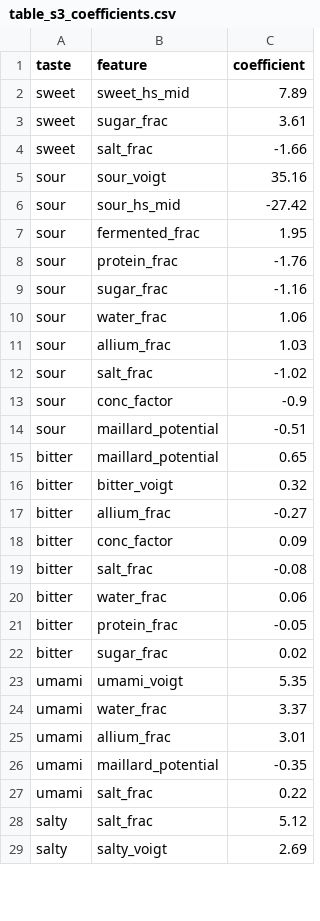
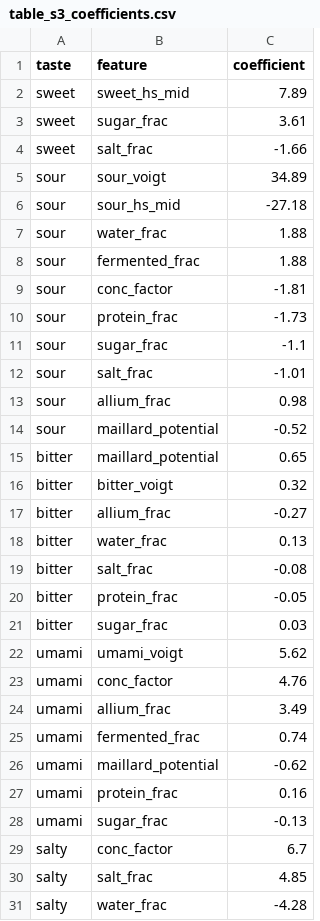
Before and after one commit to Pagkratios/Predicting-food-taste-from-ingredients, a CSV file: results/hybrid/table_s3_coefficients.csv, drawn as a sheet; only a part is shown; the diff covers the shown part only.

```diff
--- a/results/hybrid/table_s3_coefficients.csv
+++ b/results/hybrid/table_s3_coefficients.csv
@@ -4,12 +4,12 @@ sweet,sugar_frac,3.61
 sweet,salt_frac,-1.66
-sour,sour_voigt,35.16
-sour,sour_hs_mid,-27.42
-sour,fermented_frac,1.95
-sour,protein_frac,-1.76
-sour,sugar_frac,-1.16
-sour,water_frac,1.06
-sour,allium_frac,1.03
-sour,salt_frac,-1.02
-sour,conc_factor,-0.9
-sour,maillard_potential,-0.51
+sour,sour_voigt,34.89
+sour,sour_hs_mid,-27.18
+sour,water_frac,1.88
+sour,fermented_frac,1.88
+sour,conc_factor,-1.81
+sour,protein_frac,-1.73
+sour,sugar_frac,-1.1
+sour,salt_frac,-1.01
+sour,allium_frac,0.98
+sour,maillard_potential,-0.52
 bitter,maillard_potential,0.65
@@ -17,13 +17,15 @@ bitter,bitter_voigt,0.32
 bitter,allium_frac,-0.27
-bitter,conc_factor,0.09
+bitter,water_frac,0.13
 bitter,salt_frac,-0.08
-bitter,water_frac,0.06
 bitter,protein_frac,-0.05
-bitter,sugar_frac,0.02
-umami,umami_voigt,5.35
-umami,water_frac,3.37
-umami,allium_frac,3.01
-umami,maillard_potential,-0.35
-umami,salt_frac,0.22
-salty,salt_frac,5.12
-salty,salty_voigt,2.69
+bitter,sugar_frac,0.03
+umami,umami_voigt,5.62
+umami,conc_factor,4.76
+umami,allium_frac,3.49
+umami,fermented_frac,0.74
+umami,maillard_potential,-0.62
+umami,protein_frac,0.16
+umami,sugar_frac,-0.13
+salty,conc_factor,6.7
+salty,salt_frac,4.85
+salty,water_frac,-4.28
```
Also changed, not shown: 4 added rows, 2 removed rows and 2 edited cells elsewhere in this file, results/hybrid/table2_models.csv, results/metrics/all_metrics_long.csv, 38 other files.
